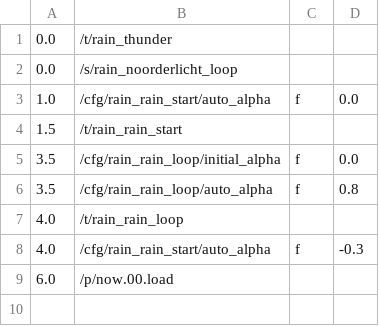
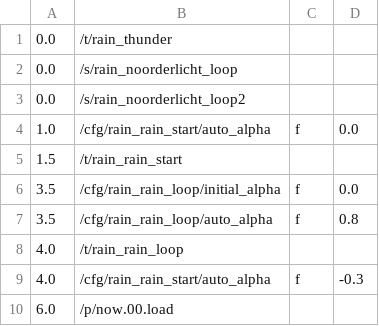
Before and after one commit to markkorput/of2030, a CSV file: of2030/bin/data/osc/rain.04.thunder.csv, drawn as a sheet; the diff names each change by its address in the sheet, - before the commit and + after, or states it on an @@ line.

```diff
--- a/of2030/bin/data/osc/rain.04.thunder.csv
+++ b/of2030/bin/data/osc/rain.04.thunder.csv
+row 3: 0.0 | /s/rain_noorderlicht_loop2
```
Also changed, not shown: of2030/bin/data/osc/mud.04.wheel.csv, of2030/bin/data/osc/stellar.13.voice2.csv, 10 other files.
